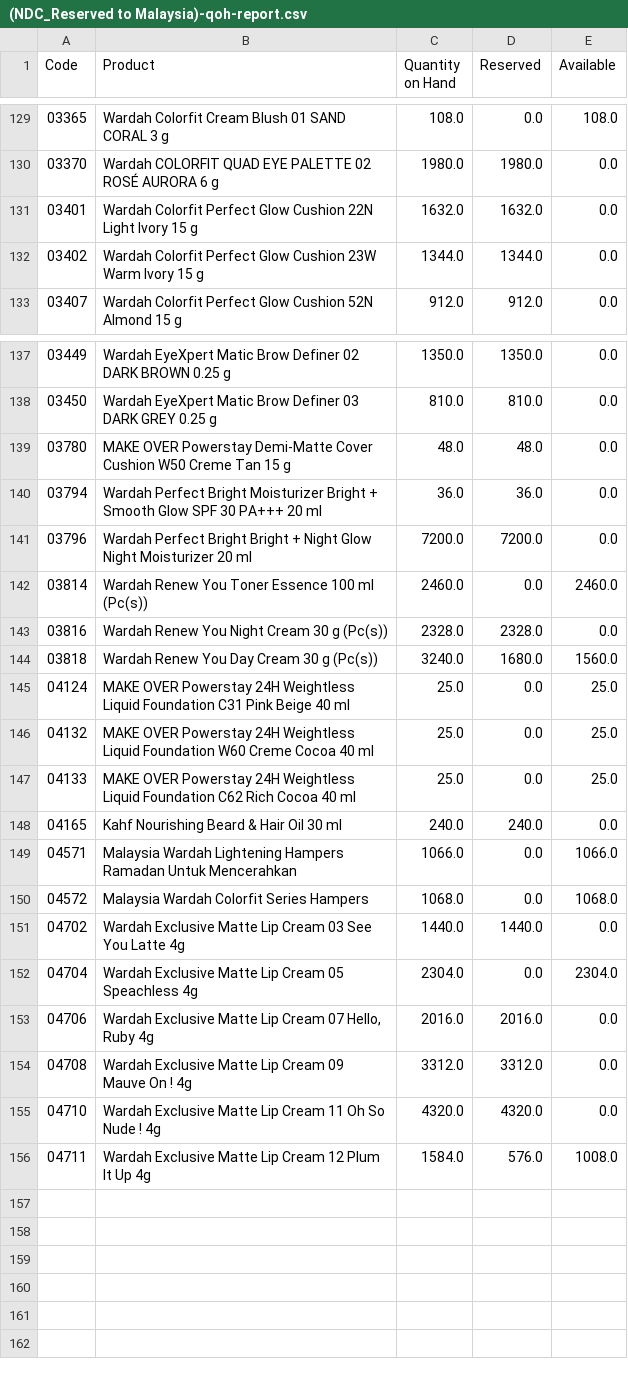
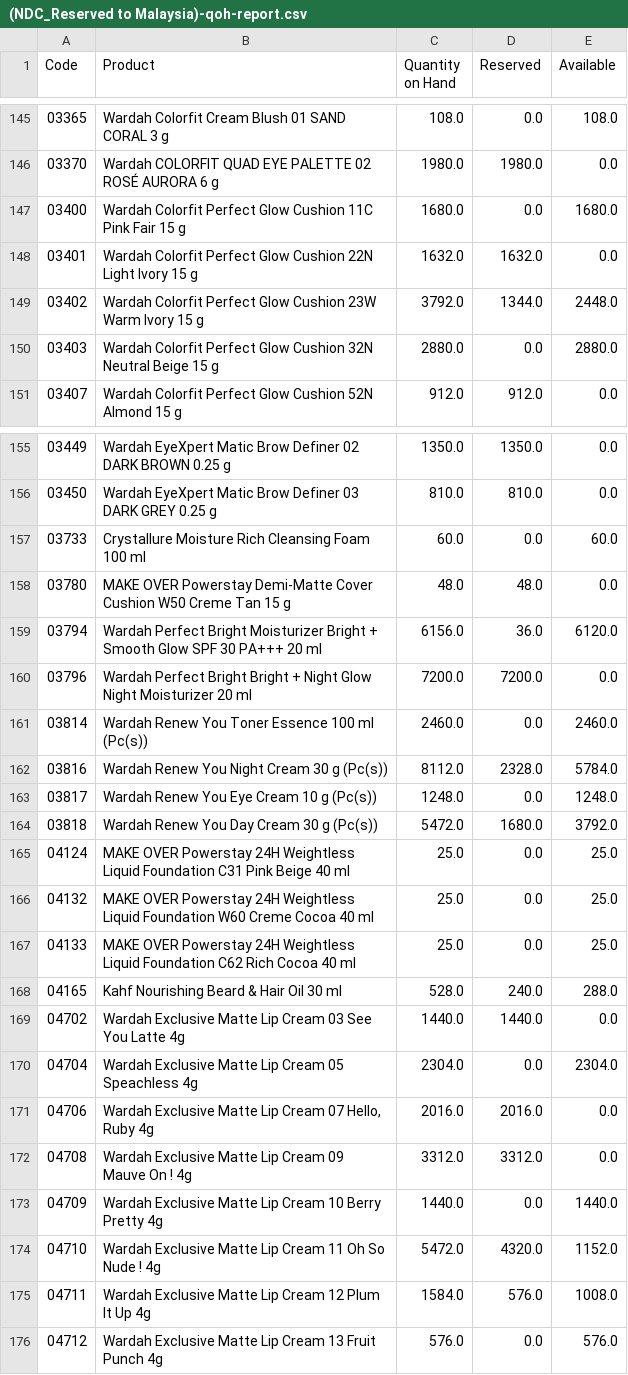
Before and after one commit to DekyHairudin/Deky, a CSV file: RPA/Data Stock NDC/(NDC_Reserved to Malaysia)-qoh-report.csv, drawn as a sheet; only a part is shown, gaps mark what is left out; the diff covers the shown part only.

```diff
--- a/RPA/Data Stock NDC/(NDC_Reserved to Malaysia)-qoh-report.csv
+++ b/RPA/Data Stock NDC/(NDC_Reserved to Malaysia)-qoh-report.csv
@@ -130,4 +146,6 @@ Code,Product,Quantity on Hand,Reserved,Available
 03370,Wardah COLORFIT QUAD EYE PALETTE 02 ROSÉ AURORA 6 g,1980.0,1980.0,0.0
+03400,Wardah Colorfit Perfect Glow Cushion 11C Pink Fair 15 g,1680.0,0.0,1680.0
 03401,Wardah Colorfit Perfect Glow Cushion 22N Light Ivory 15 g,1632.0,1632.0,0.0
-03402,Wardah Colorfit Perfect Glow Cushion 23W Warm Ivory 15 g,1344.0,1344.0,0.0
+03402,Wardah Colorfit Perfect Glow Cushion 23W Warm Ivory 15 g,3792.0,1344.0,2448.0
+03403,Wardah Colorfit Perfect Glow Cushion 32N Neutral Beige 15 g,2880.0,0.0,2880.0
 03407,Wardah Colorfit Perfect Glow Cushion 52N Almond 15 g,912.0,912.0,0.0
@@ -138,8 +156,10 @@ Code,Product,Quantity on Hand,Reserved,Available
 03450,Wardah EyeXpert Matic Brow Definer 03 DARK GREY 0.25 g,810.0,810.0,0.0
+03733,Crystallure Moisture Rich Cleansing Foam 100 ml,60.0,0.0,60.0
 03780,MAKE OVER Powerstay Demi-Matte Cover Cushion W50 Creme Tan 15 g,48.0,48.0,0.0
-03794,Wardah Perfect Bright Moisturizer Bright + Smooth Glow SPF 30 PA+++ 20 ml,36.0,36.0,0.0
+03794,Wardah Perfect Bright Moisturizer Bright + Smooth Glow SPF 30 PA+++ 20 ml,6156.0,36.0,6120.0
 03796,Wardah Perfect Bright Bright + Night Glow Night Moisturizer 20 ml,7200.0,7200.0,0.0
 03814,Wardah Renew You Toner Essence 100 ml (Pc(s)),2460.0,0.0,2460.0
-03816,Wardah Renew You Night Cream 30 g (Pc(s)),2328.0,2328.0,0.0
-03818,Wardah Renew You Day Cream 30 g (Pc(s)),3240.0,1680.0,1560.0
+03816,Wardah Renew You Night Cream 30 g (Pc(s)),8112.0,2328.0,5784.0
+03817,Wardah Renew You Eye Cream 10 g (Pc(s)),1248.0,0.0,1248.0
+03818,Wardah Renew You Day Cream 30 g (Pc(s)),5472.0,1680.0,3792.0
 04124,MAKE OVER Powerstay 24H Weightless Liquid Foundation C31 Pink Beige 40 ml,25.0,0.0,25.0
@@ -147,5 +167,3 @@ Code,Product,Quantity on Hand,Reserved,Available
 04133,MAKE OVER Powerstay 24H Weightless Liquid Foundation C62 Rich Cocoa 40 ml,25.0,0.0,25.0
-04165,Kahf Nourishing Beard & Hair Oil 30 ml,240.0,240.0,0.0
-04571,Malaysia Wardah Lightening Hampers Ramadan Untuk Mencerahkan,1066.0,0.0,1066.0
-04572,Malaysia Wardah Colorfit Series Hampers,1068.0,0.0,1068.0
+04165,Kahf Nourishing Beard & Hair Oil 30 ml,528.0,240.0,288.0
 04702,Wardah Exclusive Matte Lip Cream 03 See You Latte 4g,1440.0,1440.0,0.0
@@ -154,3 +172,5 @@ Code,Product,Quantity on Hand,Reserved,Available
 04708,Wardah Exclusive Matte Lip Cream 09 Mauve On ! 4g,3312.0,3312.0,0.0
-04710,Wardah Exclusive Matte Lip Cream 11 Oh So Nude ! 4g,4320.0,4320.0,0.0
+04709,Wardah Exclusive Matte Lip Cream 10 Berry Pretty 4g,1440.0,0.0,1440.0
+04710,Wardah Exclusive Matte Lip Cream 11 Oh So Nude ! 4g,5472.0,4320.0,1152.0
 04711,Wardah Exclusive Matte Lip Cream 12 Plum It Up 4g,1584.0,576.0,1008.0
+04712,Wardah Exclusive Matte Lip Cream 13 Fruit Punch 4g,576.0,0.0,576.0
```
Also changed, not shown: 16 added rows and 22 edited cells elsewhere in this file, RPA/Data Stock NDC/(NDC_Promotion)-qoh-report.csv, RPA/Data Stock NDC/(NDC_Stock)-qoh-report (Parama).csv, 8 other files.
